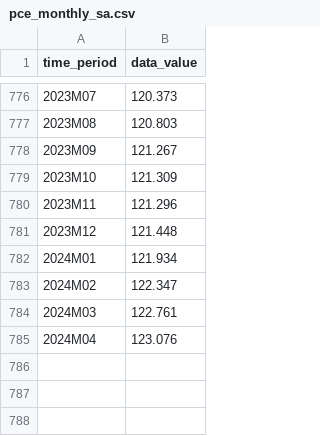
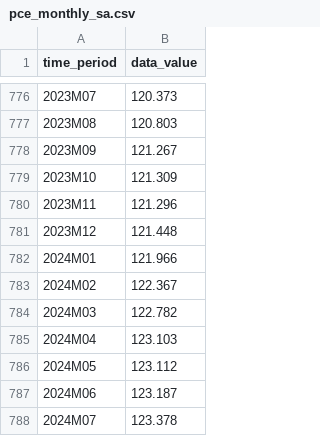
Before and after one commit to Economic/realtalk, a CSV file: data-raw/raw/pce_monthly_sa.csv, drawn as a sheet; only a part is shown, gaps mark what is left out.

```diff
--- a/data-raw/raw/pce_monthly_sa.csv
+++ b/data-raw/raw/pce_monthly_sa.csv
@@ -781,5 +781,8 @@ time_period,data_value
 2023M12,121.448
-2024M01,121.934
-2024M02,122.347
-2024M03,122.761
-2024M04,123.076
+2024M01,121.966
+2024M02,122.367
+2024M03,122.782
+2024M04,123.103
+2024M05,123.112
+2024M06,123.187
+2024M07,123.378
```
Also changed, not shown: data-raw/processed/c_cpi_u_monthly_nsa.csv, data-raw/processed/pce_monthly_sa.csv, 40 other files.
